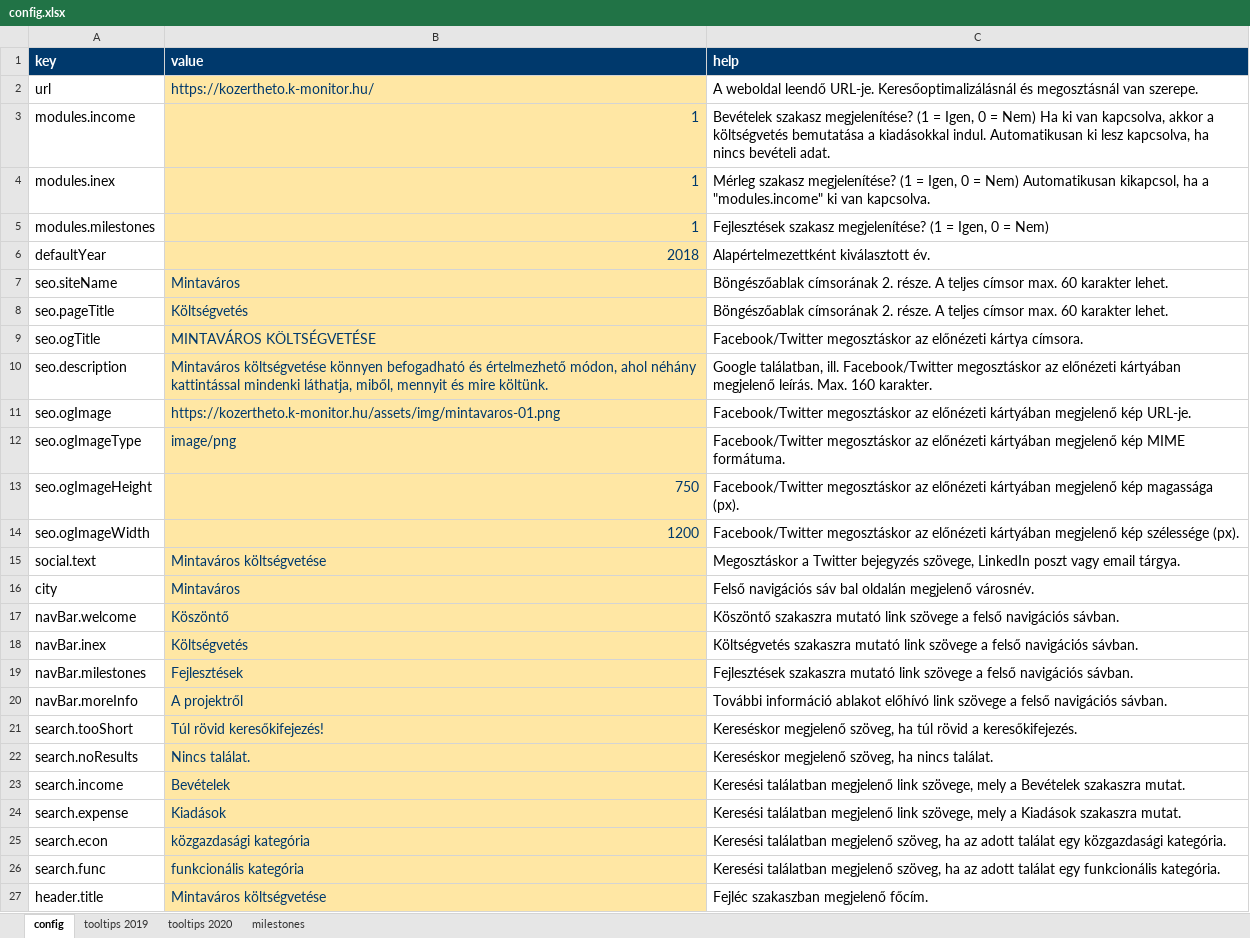
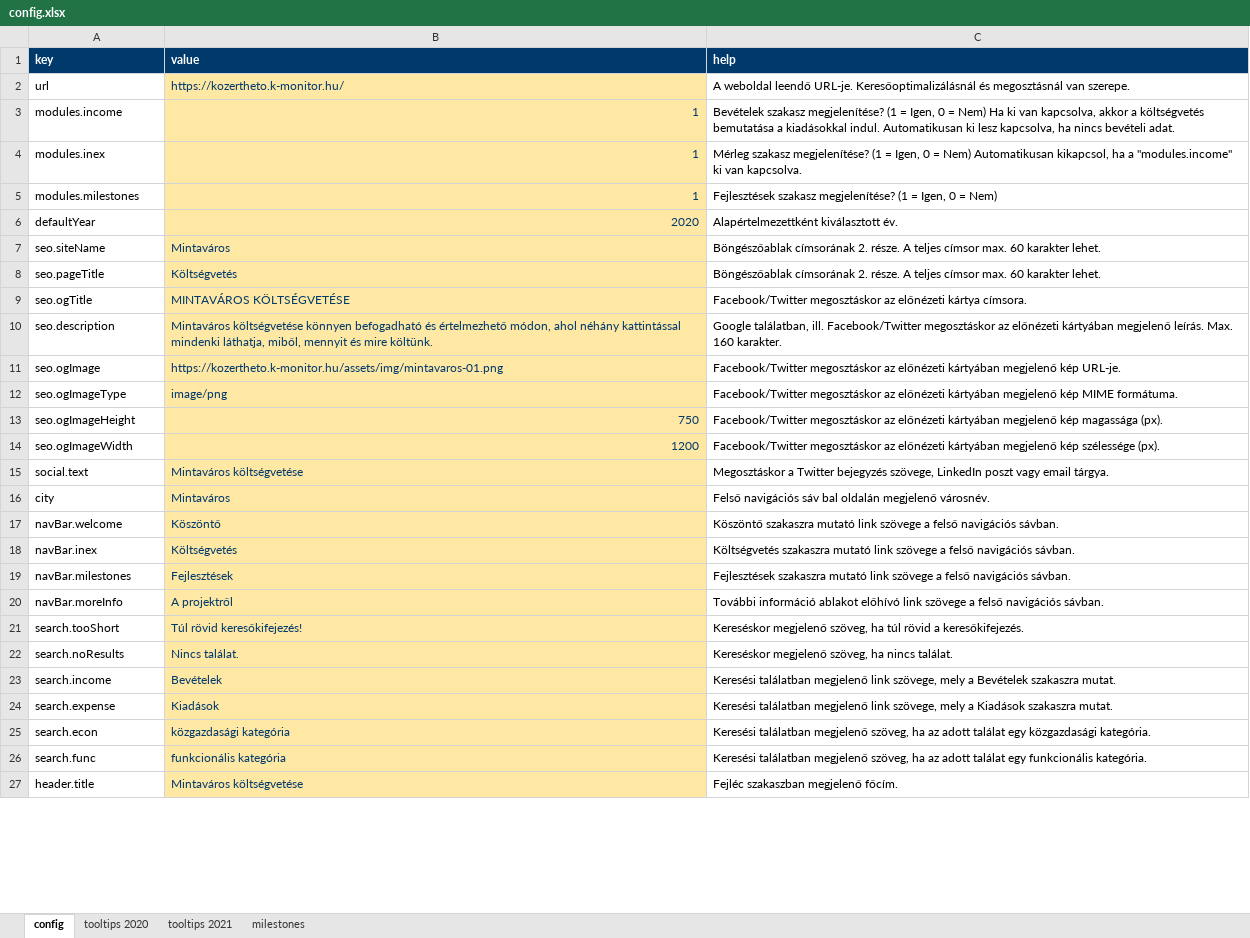
Before and after one commit to k-monitor/onkormanyzati-koltsegvetes-v2, an Excel workbook: input/config.xlsx, sheet config, drawn as a sheet; only a part is shown; values as stored, in another font and other column widths than the file's, no borders; the diff covers the shown part only; the diff names each change by its address in the sheet, - before the commit and + after, or states it on an @@ line.

```diff
--- a/input/config.xlsx (sheet config)
+++ b/input/config.xlsx (sheet config)
-sheet tab: tooltips 2019
+sheet tab: tooltips 2021
@@ A1:C27 text size: smaller @@
-B6 (value): 2018
+B6 (value): 2020
```
Also changed, not shown: cell formats elsewhere in this sheet, sheet tooltips 2020, sheet milestones, input/budget.xlsx.
